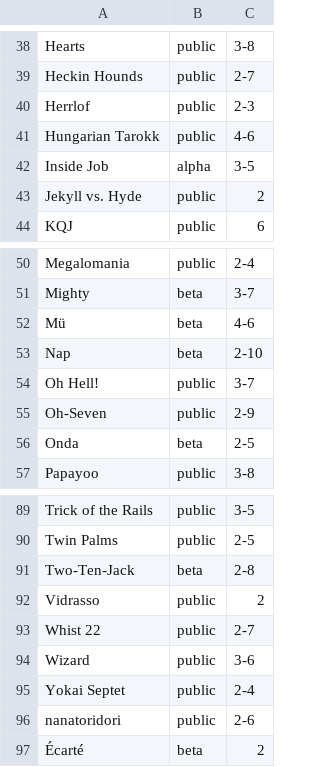
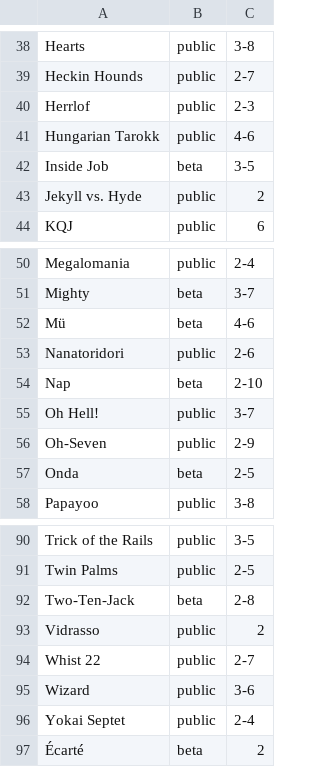
Before and after one commit to veganjay/bga-tricktakers, a CSV file: bga-tricktakers.csv, drawn as a sheet; only a part is shown, gaps mark what is left out.

Commit message:
Inside Job beta

```diff
--- a/bga-tricktakers.csv
+++ b/bga-tricktakers.csv
@@ -41,3 +41,3 @@ Herrlof,public,2-3
 Hungarian Tarokk,public,4-6
-Inside Job,alpha,3-5
+Inside Job,beta,3-5
 Jekyll vs. Hyde,public,2
@@ -52,2 +52,3 @@ Mighty,beta,3-7
 Mü,beta,4-6
+Nanatoridori,public,2-6
 Nap,beta,2-10
@@ -95,3 +96,2 @@ Wizard,public,3-6
 Yokai Septet,public,2-4
-nanatoridori,public,2-6
 Écarté,beta,2
```
